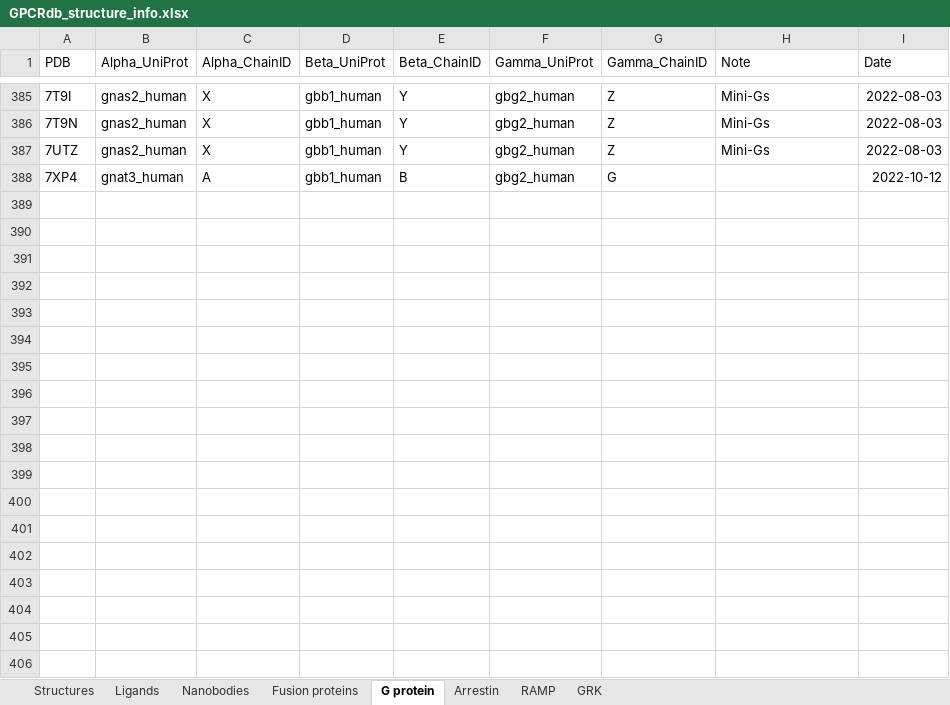
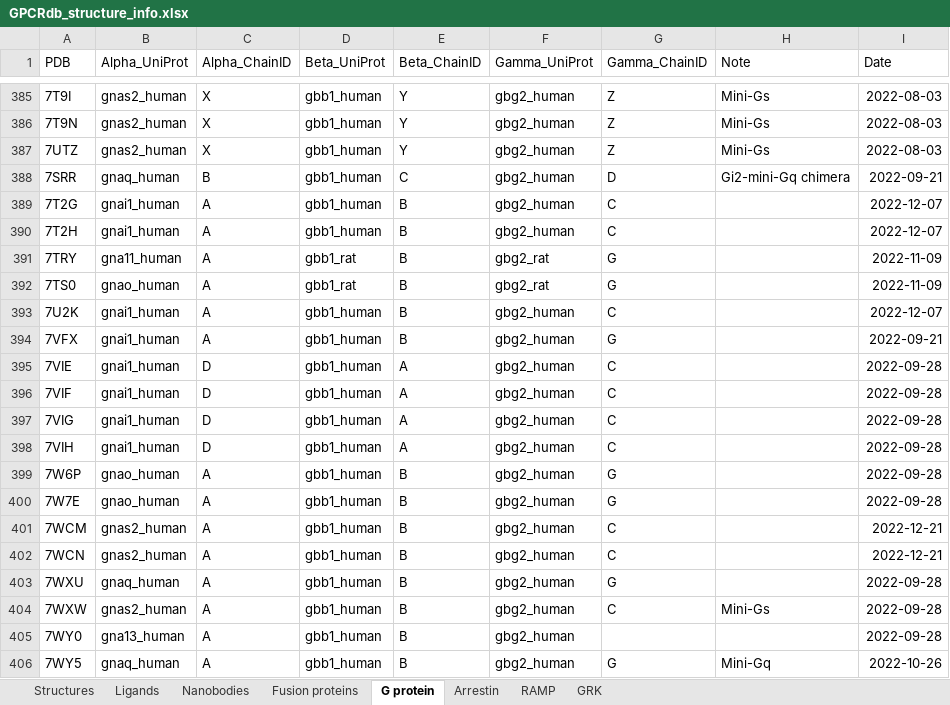
Before and after one commit to protwis/gpcrdb_data, an Excel workbook: structure_data/annotation/GPCRdb_structure_info.xlsx, sheet G protein, drawn as a sheet; only a part is shown, gaps mark what is left out; the shorter side is filled out with more unchanged rows; values as stored, in another font and other column widths than the file's, no borders; the diff covers the shown part only; the diff names each change by its address in the sheet, - before the commit and + after, or states it on an @@ line.

```diff
--- a/structure_data/annotation/GPCRdb_structure_info.xlsx (sheet G protein)
+++ b/structure_data/annotation/GPCRdb_structure_info.xlsx (sheet G protein)
+row 388: 7SRR | gnaq_human | B | gbb1_human | C | gbg2_human | D | Gi2-mini-Gq chimera | 2022-09-21
+row 389: 7T2G | gnai1_human | A | gbb1_human | B | gbg2_human | C |  | 2022-12-07
+row 390: 7T2H | gnai1_human | A | gbb1_human | B | gbg2_human | C |  | 2022-12-07
+row 391: 7TRY | gna11_human | A | gbb1_rat | B | gbg2_rat | G |  | 2022-11-09
+row 392: 7TS0 | gnao_human | A | gbb1_rat | B | gbg2_rat | G |  | 2022-11-09
+row 393: 7U2K | gnai1_human | A | gbb1_human | B | gbg2_human | C |  | 2022-12-07
+row 394: 7VFX | gnai1_human | A | gbb1_human | B | gbg2_human | G |  | 2022-09-21
+row 395: 7VIE | gnai1_human | D | gbb1_human | A | gbg2_human | C |  | 2022-09-28
+row 396: 7VIF | gnai1_human | D | gbb1_human | A | gbg2_human | C |  | 2022-09-28
+row 397: 7VIG | gnai1_human | D | gbb1_human | A | gbg2_human | C |  | 2022-09-28
+row 398: 7VIH | gnai1_human | D | gbb1_human | A | gbg2_human | C |  | 2022-09-28
+row 399: 7W6P | gnao_human | A | gbb1_human | B | gbg2_human | G |  | 2022-09-28
+row 400: 7W7E | gnao_human | A | gbb1_human | B | gbg2_human | G |  | 2022-09-28
+row 401: 7WCM | gnas2_human | A | gbb1_human | B | gbg2_human | C |  | 2022-12-21
+row 402: 7WCN | gnas2_human | A | gbb1_human | B | gbg2_human | C |  | 2022-12-21
+row 403: 7WXU | gnaq_human | A | gbb1_human | B | gbg2_human | G |  | 2022-09-28
+row 404: 7WXW | gnas2_human | A | gbb1_human | B | gbg2_human | C | Mini-Gs | 2022-09-28
+row 405: 7WY0 | gna13_human | A | gbb1_human | B | gbg2_human |  |  | 2022-09-28
+row 406: 7WY5 | gnaq_human | A | gbb1_human | B | gbg2_human | G | Mini-Gq | 2022-10-26
```
Also changed, not shown: 43 added rows elsewhere in this sheet, sheet Structures, sheet Ligands, sheet Nanobodies, sheet Fusion proteins, sheet Arrestin, formulas that keep their value, 8 other files.
